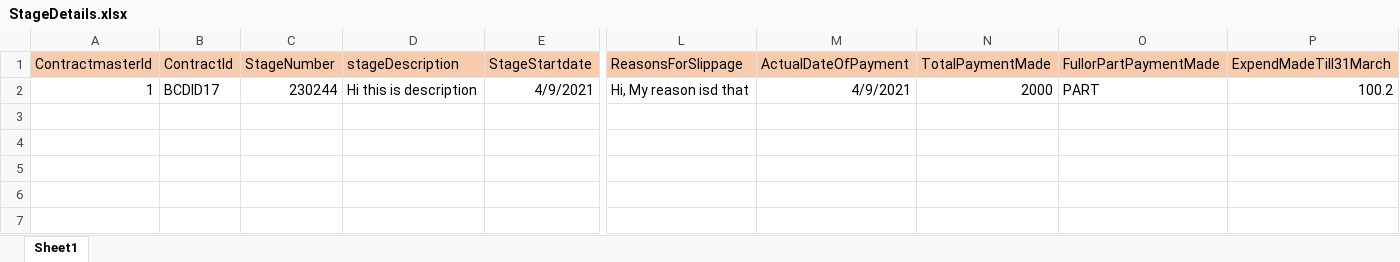
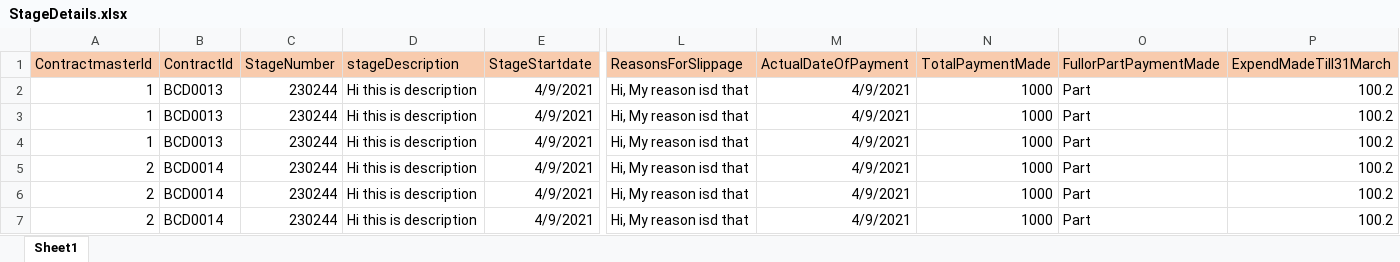
Before and after one commit to weedkiller/MOD_Portal, an Excel workbook: Src/ACQ.Web.App/ExcelFile/StageDetails.xlsx, sheet Sheet1, drawn as a sheet; only a part is shown, gaps mark what is left out; values as stored, in another font and other column widths than the file's, no borders; rows hold the shown columns only; the diff names each change by its address in the sheet, - before the commit and + after, or states it on an @@ line.

```diff
--- a/Src/ACQ.Web.App/ExcelFile/StageDetails.xlsx (sheet Sheet1)
+++ b/Src/ACQ.Web.App/ExcelFile/StageDetails.xlsx (sheet Sheet1)
-B2 (ContractId): BCDID17
+B2 (ContractId): BCD0013
-N2 (TotalPaymentMade): 2000
+N2 (TotalPaymentMade): 1000
-O2 (FullorPartPaymentMade): PART
+O2 (FullorPartPaymentMade): Part
+row 3: 1 | BCD0013 | 230244 | Hi this is description | 4/9/2021 | Hi, My reason isd that | 4/9/2021 | 1000 | Part | 100.2
+row 4: 1 | BCD0013 | 230244 | Hi this is description | 4/9/2021 | Hi, My reason isd that | 4/9/2021 | 1000 | Part | 100.2
+row 5: 2 | BCD0014 | 230244 | Hi this is description | 4/9/2021 | Hi, My reason isd that | 4/9/2021 | 1000 | Part | 100.2
+row 6: 2 | BCD0014 | 230244 | Hi this is description | 4/9/2021 | Hi, My reason isd that | 4/9/2021 | 1000 | Part | 100.2
+row 7: 2 | BCD0014 | 230244 | Hi this is description | 4/9/2021 | Hi, My reason isd that | 4/9/2021 | 1000 | Part | 100.2
```
Also changed, not shown: Src/ACQ.Web.App/ExcelFile/ContractMaster.xlsx, 47 other files.
